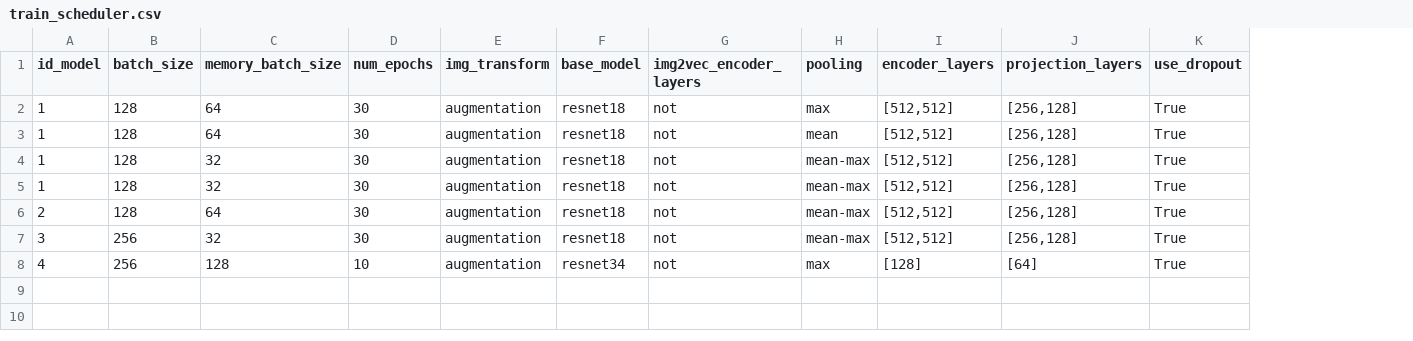
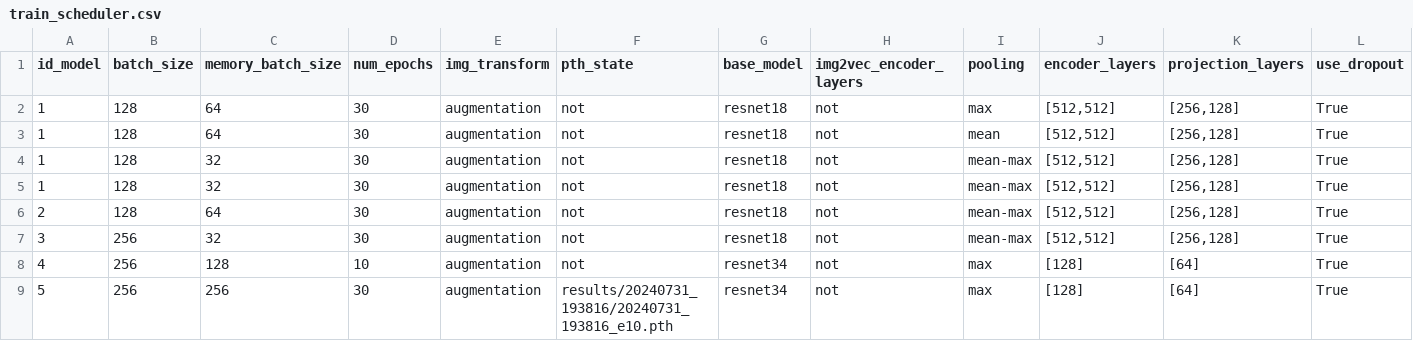
Before and after one commit to FGarridoV/p2up, a CSV file: train_scheduler.csv, drawn as a sheet; only a part is shown; rows hold the shown columns only; the diff names each change by its address in the sheet, - before the commit and + after, or states it on an @@ line.

Commit message:
files for training

```diff
--- a/train_scheduler.csv
+++ b/train_scheduler.csv
+column F (pth_state), rows 2-8: all not
+row 9: 5 | 256 | 256 | 30 | augmentation | results/20240731_193816/20240731_193816_e10.pth | resnet34 | not | max | [128] | [64] | True
```
Also changed, not shown: 1 other file.
